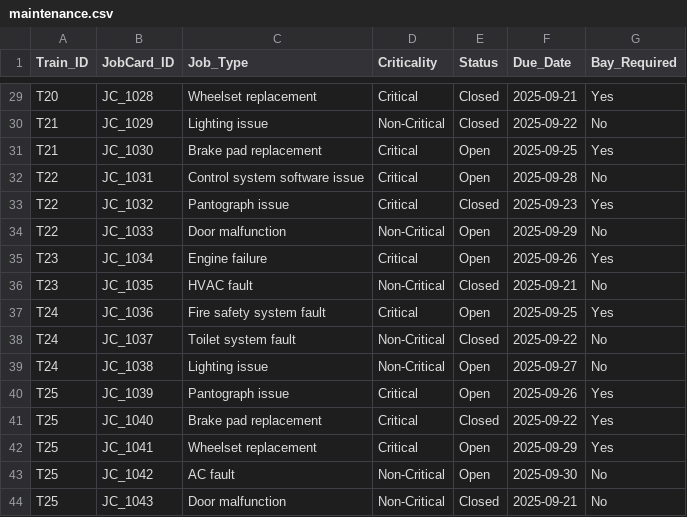
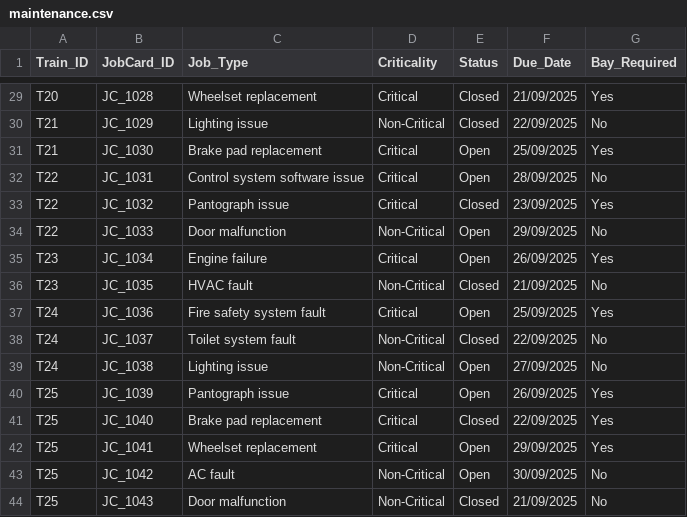
Before and after one commit to SEA-777/SIH_2025_PS25081, a CSV file: Datasets/maintenance.csv, drawn as a sheet; only a part is shown, gaps mark what is left out; the diff covers the shown part only; the diff names each change by its address in the sheet, - before the commit and + after, or states it on an @@ line.

```diff
--- a/Datasets/maintenance.csv
+++ b/Datasets/maintenance.csv
-F29 (Due_Date): 2025-09-21
+F29 (Due_Date): 21/09/2025
-F30 (Due_Date): 2025-09-22
+F30 (Due_Date): 22/09/2025
-F31 (Due_Date): 2025-09-25
+F31 (Due_Date): 25/09/2025
-F32 (Due_Date): 2025-09-28
+F32 (Due_Date): 28/09/2025
-F33 (Due_Date): 2025-09-23
+F33 (Due_Date): 23/09/2025
-F34 (Due_Date): 2025-09-29
+F34 (Due_Date): 29/09/2025
-F35 (Due_Date): 2025-09-26
+F35 (Due_Date): 26/09/2025
-F36 (Due_Date): 2025-09-21
+F36 (Due_Date): 21/09/2025
-F37 (Due_Date): 2025-09-25
+F37 (Due_Date): 25/09/2025
-F38 (Due_Date): 2025-09-22
+F38 (Due_Date): 22/09/2025
-F39 (Due_Date): 2025-09-27
+F39 (Due_Date): 27/09/2025
-F40 (Due_Date): 2025-09-26
+F40 (Due_Date): 26/09/2025
-F41 (Due_Date): 2025-09-22
+F41 (Due_Date): 22/09/2025
-F42 (Due_Date): 2025-09-29
+F42 (Due_Date): 29/09/2025
-F43 (Due_Date): 2025-09-30
+F43 (Due_Date): 30/09/2025
-F44 (Due_Date): 2025-09-21
+F44 (Due_Date): 21/09/2025
```
Also changed, not shown: 27 edited cells elsewhere in this file.
